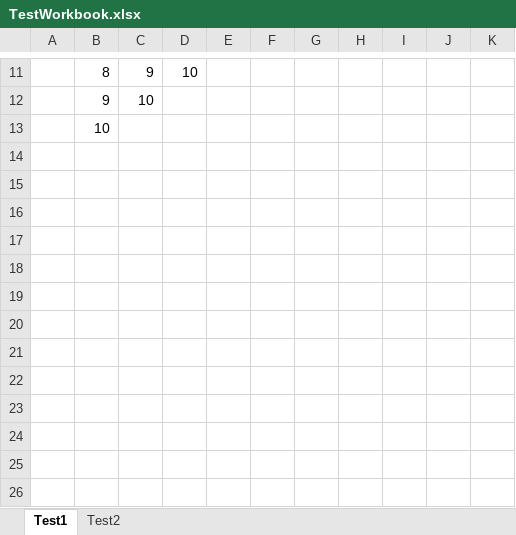
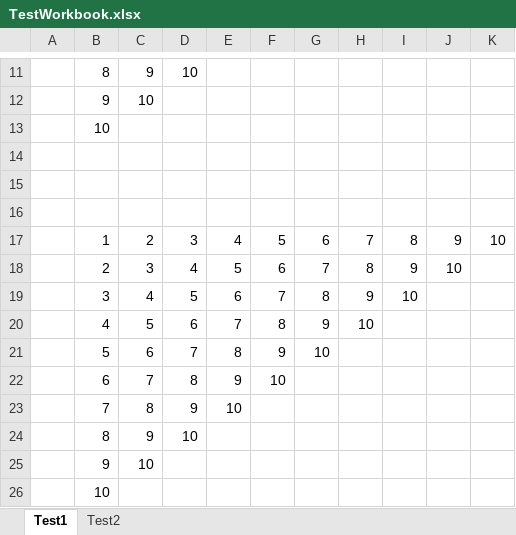
Before and after one commit to Lindoni12/XLTest, an Excel workbook: TestWorkbook.xlsx, sheet Test1, drawn as a sheet; only a part is shown, gaps mark what is left out; values as stored, in another font and other column widths than the file's, no borders; the diff names each change by its address in the sheet, - before the commit and + after, or states it on an @@ line.

Commit message:
Fixed TC Production Error

```diff
--- a/TestWorkbook.xlsx (sheet Test1)
+++ b/TestWorkbook.xlsx (sheet Test1)
+row 14: (empty)
+row 15: (empty)
+row 16: (empty)
+row 17:  | 1 | 2 | 3 | 4 | 5 | 6 | 7 | 8 | 9 | 10
+row 18:  | 2 | 3 | 4 | 5 | 6 | 7 | 8 | 9 | 10
+row 19:  | 3 | 4 | 5 | 6 | 7 | 8 | 9 | 10
+row 20:  | 4 | 5 | 6 | 7 | 8 | 9 | 10
+row 21:  | 5 | 6 | 7 | 8 | 9 | 10
+row 22:  | 6 | 7 | 8 | 9 | 10
+row 23:  | 7 | 8 | 9 | 10
+row 24:  | 8 | 9 | 10
+row 25:  | 9 | 10
+row 26:  | 10
```
